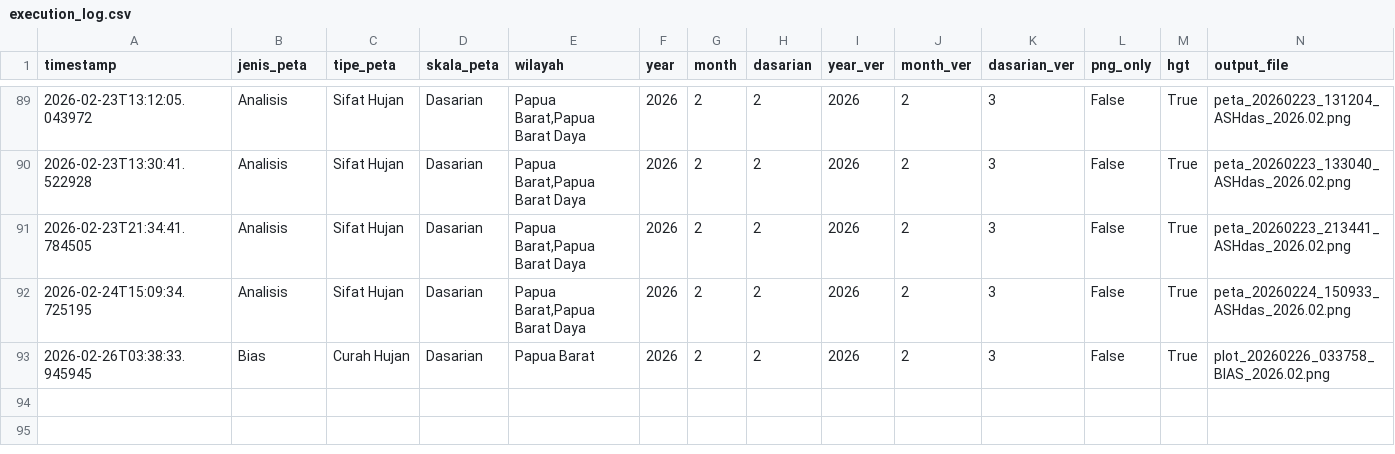
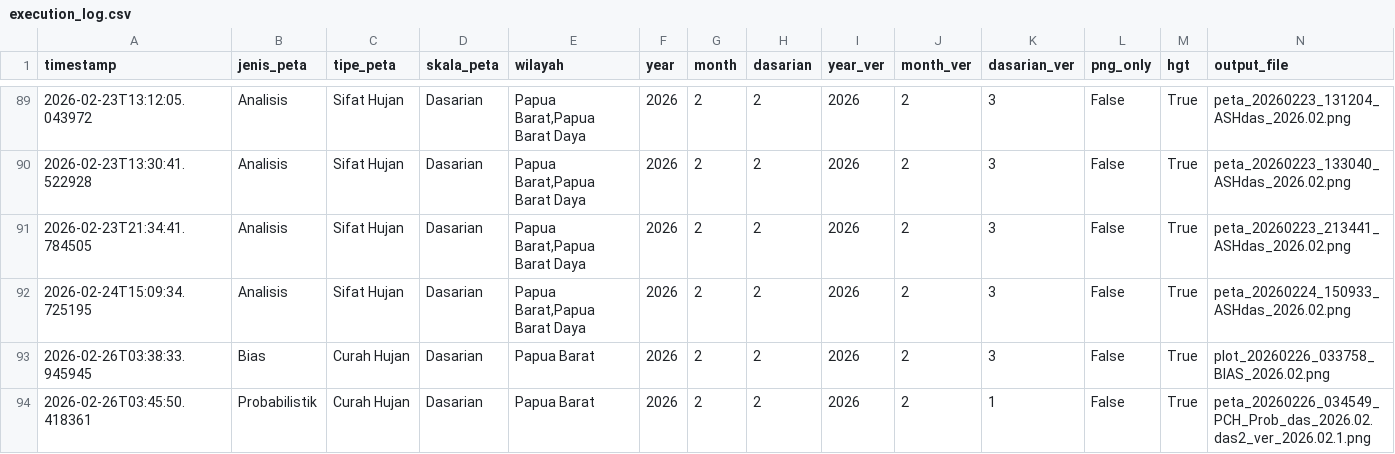
Before and after one commit to nashathur/Create-Map-IDW, a CSV file: execution_log.csv, drawn as a sheet; only a part is shown, gaps mark what is left out; rows hold the shown columns only; the diff names each change by its address in the sheet, - before the commit and + after, or states it on an @@ line.

Commit message:
log: Probabilistik - Curah Hujan - Dasarian (2026-02-26 03:45)

```diff
--- a/execution_log.csv
+++ b/execution_log.csv
+row 94: 2026-02-26T03:45:50.418361 | Probabilistik | Curah Hujan | Dasarian | Papua Barat | 2026 | 2 | 2 | 2026 | 2 | 1 | False | True | peta_20260226_034549_PCH_Prob_das_2026.02.das2_ver_2026.02.1.png
```
